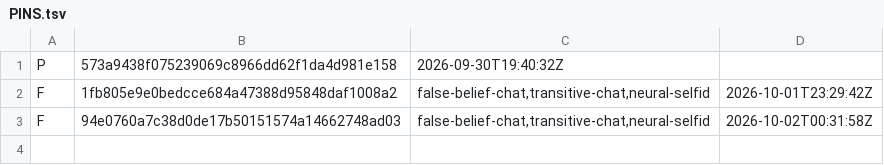
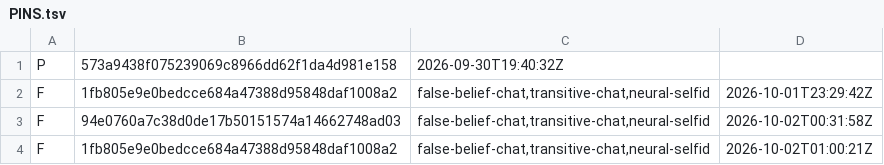
Before and after one commit to danthi123/neural-simulator, a TSV file: research/packets/integration-wave2/PINS.tsv, drawn as a sheet; the diff names each change by its address in the sheet, - before the commit and + after, or states it on an @@ line.

Commit message:
iw2(T2 s7): PINS - append correction F row so the last F (env.sh PIN_F) resolves to 1fb805e9e (NO push)

```diff
--- a/research/packets/integration-wave2/PINS.tsv
+++ b/research/packets/integration-wave2/PINS.tsv
+row 4: F | 1fb805e9e0bedcce684a47388d95848daf1008a2 | false-belief-chat,transitive-chat,neural-selfid | 2026-10-02T01:00:21Z
```
